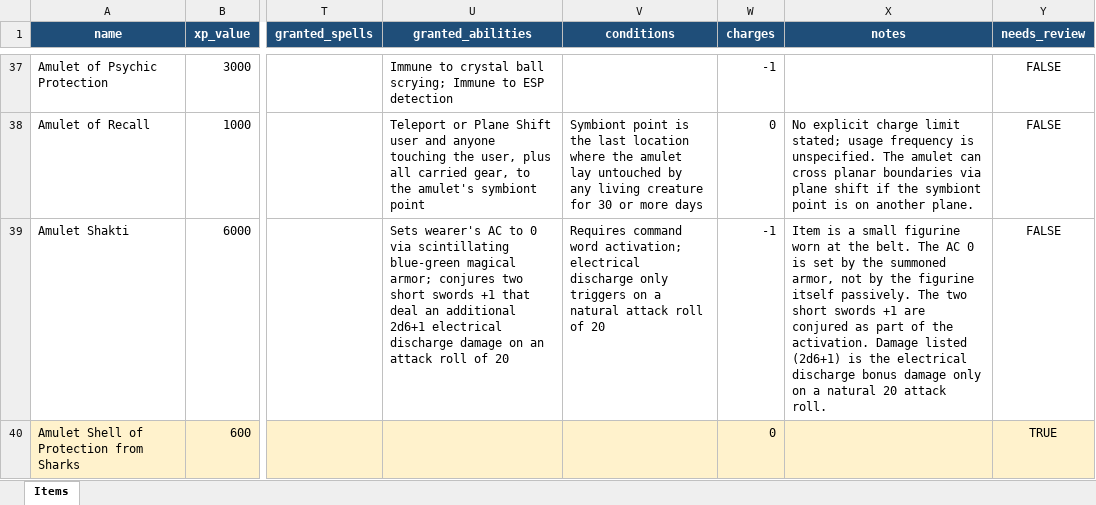
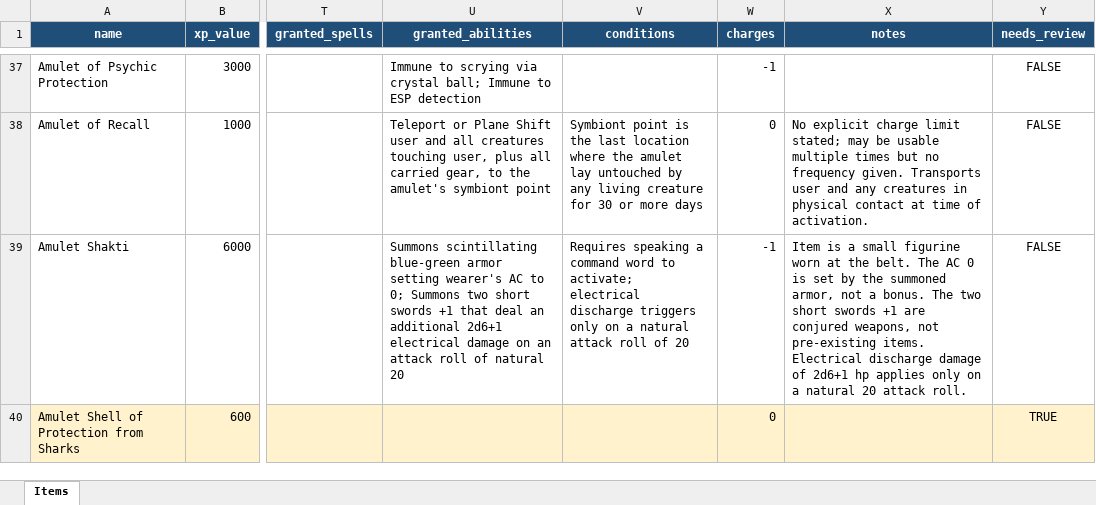
Before and after one commit to waxerhub/Test-Game, an Excel workbook: encyclopedia_magica_sample50.xlsx, sheet Items, drawn as a sheet; only a part is shown, gaps mark what is left out; values as stored, in another font and other column widths than the file's, no borders; the diff covers the shown part only; the diff names each change by its address in the sheet, - before the commit and + after, or states it on an @@ line.

```diff
--- a/encyclopedia_magica_sample50.xlsx (sheet Items)
+++ b/encyclopedia_magica_sample50.xlsx (sheet Items)
-U37 (granted_abilities): Immune to crystal ball scrying; Immune to…
+U37 (granted_abilities): Immune to scrying via crystal ball; Immune to…
-U38 (granted_abilities): …user and anyone touching the user, plus…
+U38 (granted_abilities): …user and all creatures touching user, plus…
-X38 (notes): …limit stated; usage frequency is unspecified. The amulet can cross planar boundaries via plane shift if the symbiont point is on another plane.
+X38 (notes): …limit stated; may be usable multiple times but no frequency given. Transports user and any creatures in physical contact at time of activation.
-U39 (granted_abilities): Sets wearer's AC to 0 via scintillating blue-green magical armor; conjures two short swords +1 that deal an additional 2d6+1 electrical discharge damage on an attack roll of 20
+U39 (granted_abilities): Summons scintillating blue-green armor setting wearer's AC to 0; Summons two short swords +1 that deal an additional 2d6+1 electrical damage on an attack roll of natural 20
-V39 (conditions): Requires command word activation; electrical discharge only triggers on a…
+V39 (conditions): Requires speaking a command word to activate; electrical discharge triggers only on a…
-X39 (notes): …armor, not by the figurine itself passively. The two short swords +1 are conjured as part of the activation. Damage listed (2d6+1) is the electrical discharge bonus damage only on…
+X39 (notes): …armor, not a bonus. The two short swords +1 are conjured weapons, not pre-existing items. Electrical discharge damage of 2d6+1 hp applies only on…
```
Also changed, not shown: 124 edited cells and cell formats elsewhere in this sheet, 2 other files.
